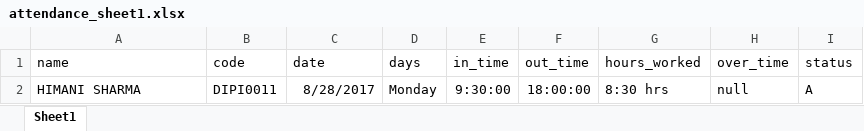
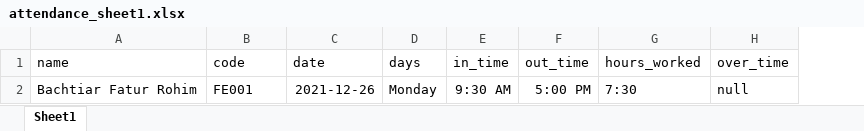
Before and after one commit to bachtiarfr/ta-hrms, an Excel workbook: public/sample_sheet/attendance_sheet1.xlsx, sheet Sheet1, drawn as a sheet; values as stored, in another font and other column widths than the file's, no borders; removed rows and columns are numbered as before the commit, all else as after; the diff names each change by its address in the sheet, - before the commit and + after, or states it on an @@ line.

```diff
--- a/public/sample_sheet/attendance_sheet1.xlsx (sheet Sheet1)
+++ b/public/sample_sheet/attendance_sheet1.xlsx (sheet Sheet1)
-column I (status), empty
-row 2: HIMANI SHARMA | DIPI0011 | 8/28/2017 | Monday | 9:30:00 | 18:00:00 | 8:30 hrs | null | A
+row 2: Bachtiar Fatur Rohim | FE001 | 2021-12-26 | Monday | 9:30 AM | 5:00 PM | 7:30 | null
```
Also changed, not shown: storage/holidays/Holiday_sample_sheet.xlsx, 2 other files.
